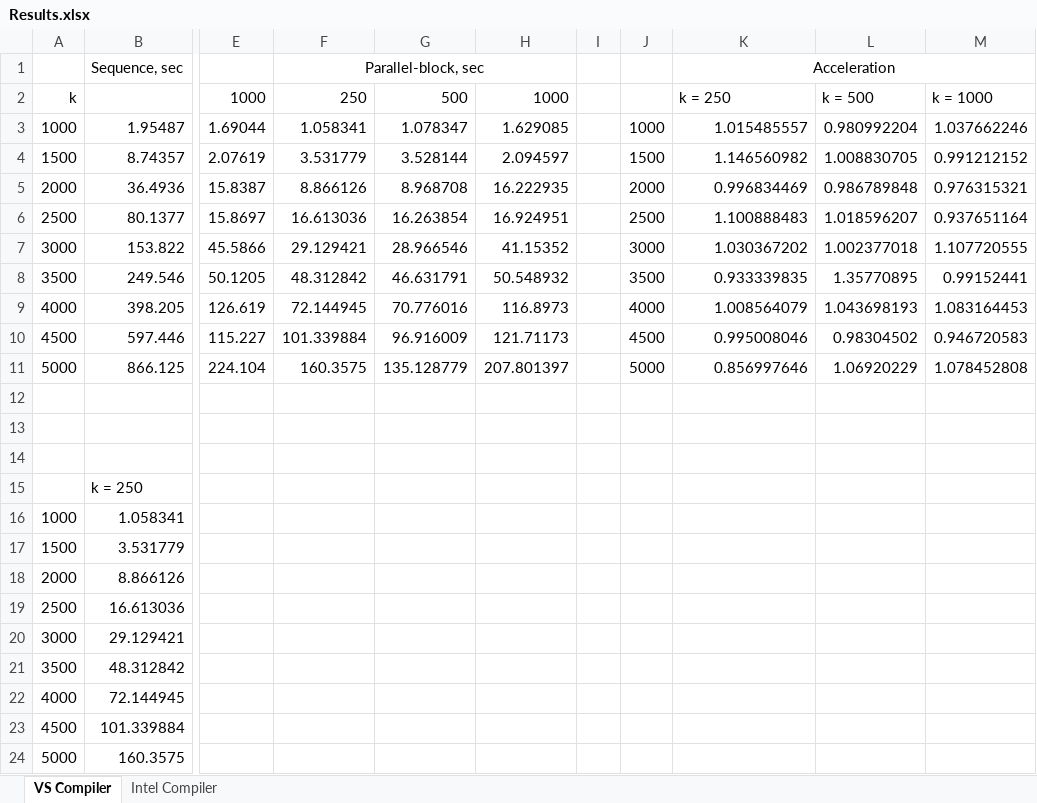
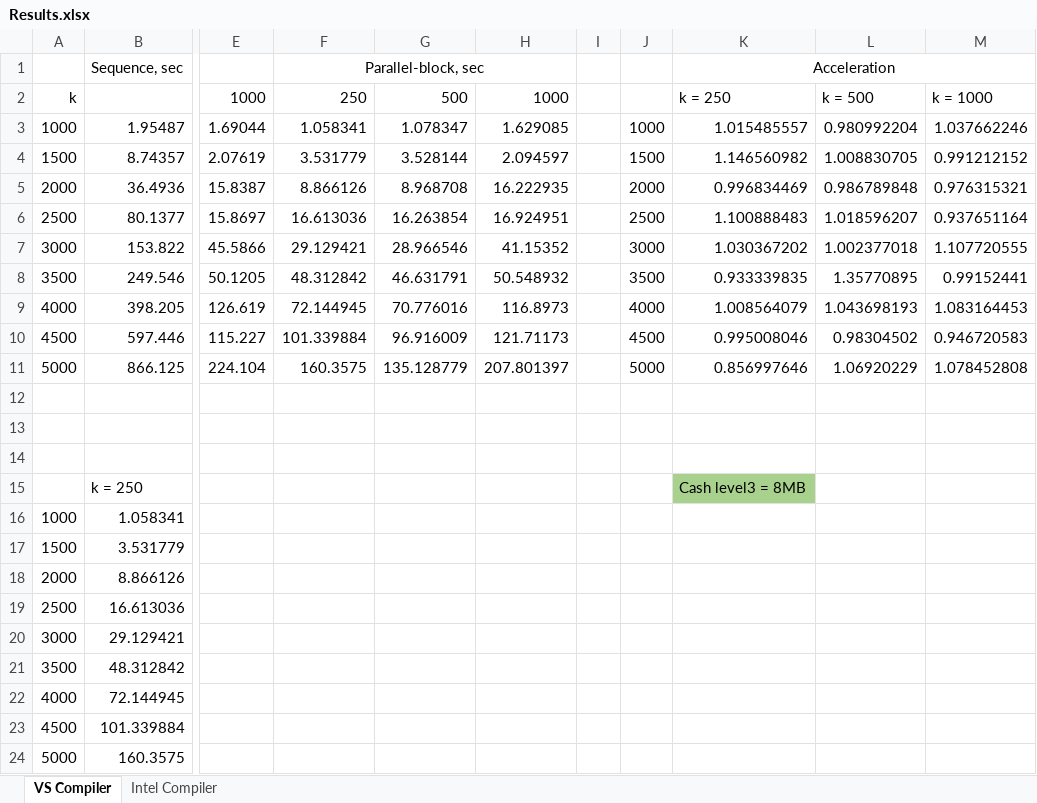
Before and after one commit to KulyginaJulia/QR-parallel-algorithm, an Excel workbook: Trainy-project/Results.xlsx, sheet VS Compiler, drawn as a sheet; only a part is shown, gaps mark what is left out; values as stored, in another font and other column widths than the file's, no borders; charts and pictures not drawn; the diff names each change by its address in the sheet, - before the commit and + after, or states it on an @@ line.

Commit message:
add size of cash

```diff
--- a/Trainy-project/Results.xlsx (sheet VS Compiler)
+++ b/Trainy-project/Results.xlsx (sheet VS Compiler)
-K15: (empty)
+K15: Cash level3 = 8MB
-K15 fill: none
+K15 fill: #A9D18E
```
